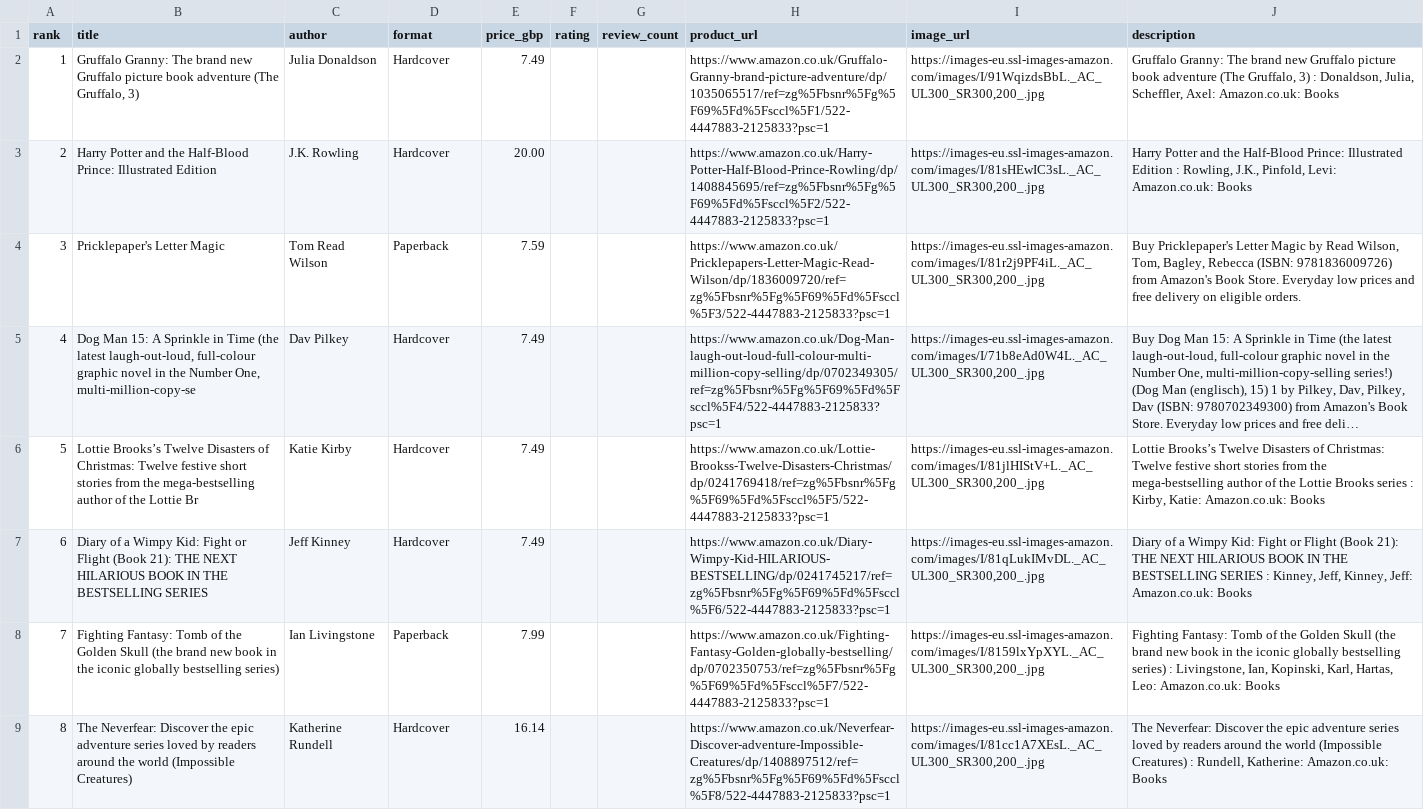
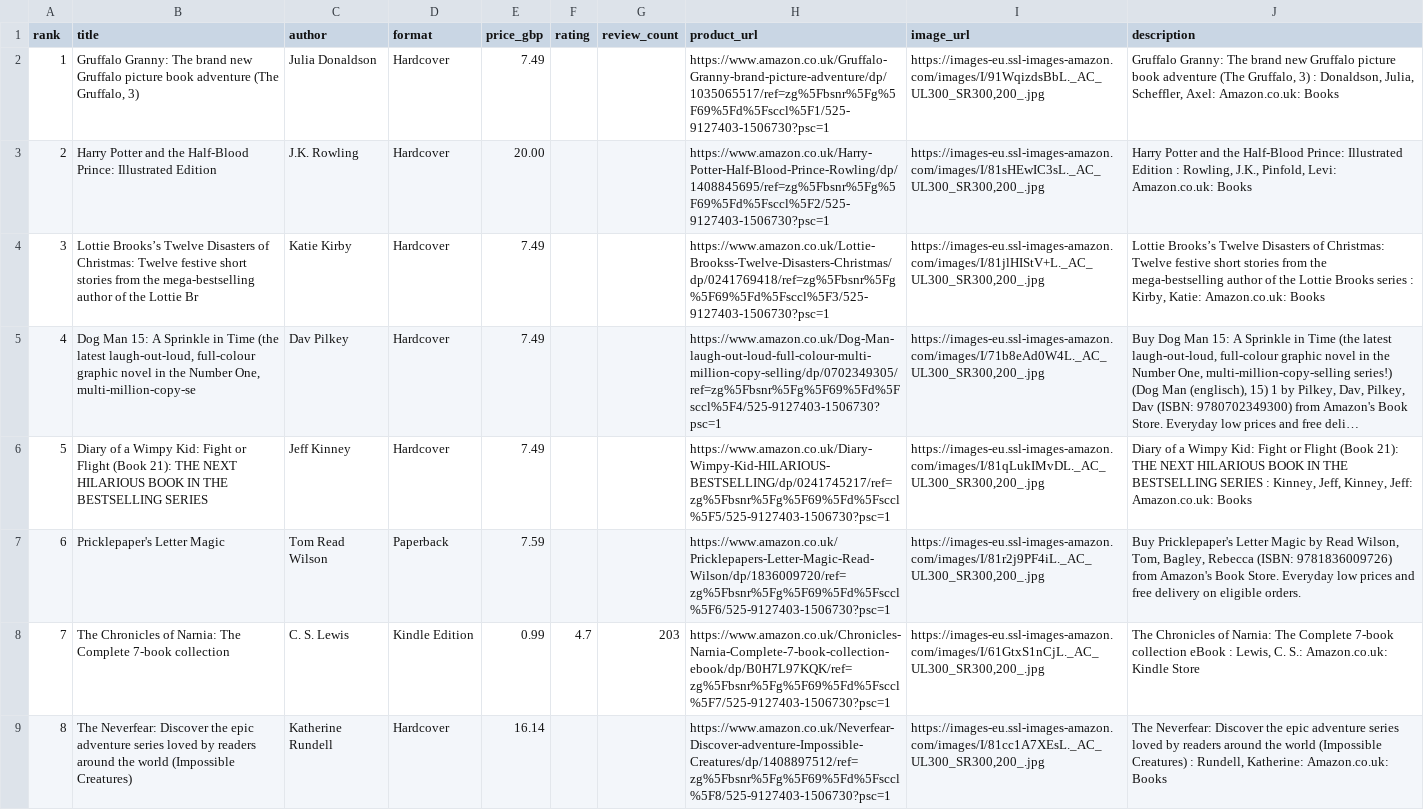
Before and after one commit to dallylee/Lylaland, a CSV file: docs/seeds/children_books.csv, drawn as a sheet; only a part is shown; the diff covers the shown part only; the diff names each change by its address in the sheet, - before the commit and + after, or states it on an @@ line.

```diff
--- a/docs/seeds/children_books.csv
+++ b/docs/seeds/children_books.csv
-H2 (product_url): https://www.amazon.co.uk/Gruffalo-Granny-brand-picture-adventure/dp/1035065517/ref=zg%5Fbsnr%5Fg%5F69%5Fd%5Fsccl%5F1/522-4447883-2125833?psc=1
+H2 (product_url): https://www.amazon.co.uk/Gruffalo-Granny-brand-picture-adventure/dp/1035065517/ref=zg%5Fbsnr%5Fg%5F69%5Fd%5Fsccl%5F1/525-9127403-1506730?psc=1
-H3 (product_url): https://www.amazon.co.uk/Harry-Potter-Half-Blood-Prince-Rowling/dp/1408845695/ref=zg%5Fbsnr%5Fg%5F69%5Fd%5Fsccl%5F2/522-4447883-2125833?psc=1
+H3 (product_url): https://www.amazon.co.uk/Harry-Potter-Half-Blood-Prince-Rowling/dp/1408845695/ref=zg%5Fbsnr%5Fg%5F69%5Fd%5Fsccl%5F2/525-9127403-1506730?psc=1
-B4 (title): Pricklepaper's Letter Magic
+B4 (title): Lottie Brooks’s Twelve Disasters of Christmas: Twelve festive short stories from the mega-bestselling author of the Lottie Br
-C4 (author): Tom Read Wilson
+C4 (author): Katie Kirby
-D4 (format): Paperback
+D4 (format): Hardcover
-E4 (price_gbp): 7.59
+E4 (price_gbp): 7.49
-H4 (product_url): https://www.amazon.co.uk/Pricklepapers-Letter-Magic-Read-Wilson/dp/1836009720/ref=zg%5Fbsnr%5Fg%5F69%5Fd%5Fsccl%5F3/522-4447883-2125833?psc=1
+H4 (product_url): https://www.amazon.co.uk/Lottie-Brookss-Twelve-Disasters-Christmas/dp/0241769418/ref=zg%5Fbsnr%5Fg%5F69%5Fd%5Fsccl%5F3/525-9127403-1506730?psc=1
-I4 (image_url): https://images-eu.ssl-images-amazon.com/images/I/81r2j9PF4iL._AC_UL300_SR300,200_.jpg
+I4 (image_url): https://images-eu.ssl-images-amazon.com/images/I/81jlHIStV+L._AC_UL300_SR300,200_.jpg
-J4 (description): Buy Pricklepaper's Letter Magic by Read Wilson, Tom, Bagley, Rebecca (ISBN: 9781836009726) from Amazon's Book Store. Everyday low prices and free delivery on eligible orders.
+J4 (description): Lottie Brooks’s Twelve Disasters of Christmas: Twelve festive short stories from the mega-bestselling author of the Lottie Brooks series : Kirby, Katie: Amazon.co.uk: Books
-H5 (product_url): https://www.amazon.co.uk/Dog-Man-laugh-out-loud-full-colour-multi-million-copy-selling/dp/0702349305/ref=zg%5Fbsnr%5Fg%5F69%5Fd%5Fsccl%5F4/522-4447883-2125833?psc=1
+H5 (product_url): https://www.amazon.co.uk/Dog-Man-laugh-out-loud-full-colour-multi-million-copy-selling/dp/0702349305/ref=zg%5Fbsnr%5Fg%5F69%5Fd%5Fsccl%5F4/525-9127403-1506730?psc=1
-B6 (title): Lottie Brooks’s Twelve Disasters of Christmas: Twelve festive short stories from the mega-bestselling author of the Lottie Br
+B6 (title): Diary of a Wimpy Kid: Fight or Flight (Book 21): THE NEXT HILARIOUS BOOK IN THE BESTSELLING SERIES
-C6 (author): Katie Kirby
+C6 (author): Jeff Kinney
-H6 (product_url): https://www.amazon.co.uk/Lottie-Brookss-Twelve-Disasters-Christmas/dp/0241769418/ref=zg%5Fbsnr%5Fg%5F69%5Fd%5Fsccl%5F5/522-4447883-2125833?psc=1
+H6 (product_url): https://www.amazon.co.uk/Diary-Wimpy-Kid-HILARIOUS-BESTSELLING/dp/0241745217/ref=zg%5Fbsnr%5Fg%5F69%5Fd%5Fsccl%5F5/525-9127403-1506730?psc=1
-I6 (image_url): https://images-eu.ssl-images-amazon.com/images/I/81jlHIStV+L._AC_UL300_SR300,200_.jpg
+I6 (image_url): https://images-eu.ssl-images-amazon.com/images/I/81qLukIMvDL._AC_UL300_SR300,200_.jpg
-J6 (description): Lottie Brooks’s Twelve Disasters of Christmas: Twelve festive short stories from the mega-bestselling author of the Lottie Brooks series : Kirby, Katie: Amazon.co.uk: Books
+J6 (description): Diary of a Wimpy Kid: Fight or Flight (Book 21): THE NEXT HILARIOUS BOOK IN THE BESTSELLING SERIES : Kinney, Jeff, Kinney, Jeff: Amazon.co.uk: Books
-B7 (title): Diary of a Wimpy Kid: Fight or Flight (Book 21): THE NEXT HILARIOUS BOOK IN THE BESTSELLING SERIES
+B7 (title): Pricklepaper's Letter Magic
-C7 (author): Jeff Kinney
+C7 (author): Tom Read Wilson
-D7 (format): Hardcover
+D7 (format): Paperback
-E7 (price_gbp): 7.49
+E7 (price_gbp): 7.59
-H7 (product_url): https://www.amazon.co.uk/Diary-Wimpy-Kid-HILARIOUS-BESTSELLING/dp/0241745217/ref=zg%5Fbsnr%5Fg%5F69%5Fd%5Fsccl%5F6/522-4447883-2125833?psc=1
+H7 (product_url): https://www.amazon.co.uk/Pricklepapers-Letter-Magic-Read-Wilson/dp/1836009720/ref=zg%5Fbsnr%5Fg%5F69%5Fd%5Fsccl%5F6/525-9127403-1506730?psc=1
-I7 (image_url): https://images-eu.ssl-images-amazon.com/images/I/81qLukIMvDL._AC_UL300_SR300,200_.jpg
+I7 (image_url): https://images-eu.ssl-images-amazon.com/images/I/81r2j9PF4iL._AC_UL300_SR300,200_.jpg
-J7 (description): Diary of a Wimpy Kid: Fight or Flight (Book 21): THE NEXT HILARIOUS BOOK IN THE BESTSELLING SERIES : Kinney, Jeff, Kinney, Jeff: Amazon.co.uk: Books
+J7 (description): Buy Pricklepaper's Letter Magic by Read Wilson, Tom, Bagley, Rebecca (ISBN: 9781836009726) from Amazon's Book Store. Everyday low prices and free delivery on eligible orders.
-B8 (title): Fighting Fantasy: Tomb of the Golden Skull (the brand new book in the iconic globally bestselling series)
+B8 (title): The Chronicles of Narnia: The Complete 7-book collection
-C8 (author): Ian Livingstone
+C8 (author): C. S. Lewis
-D8 (format): Paperback
+D8 (format): Kindle Edition
-E8 (price_gbp): 7.99
+E8 (price_gbp): 0.99
-F8 (rating): (empty)
+F8 (rating): 4.7
-G8 (review_count): (empty)
+G8 (review_count): 203
-H8 (product_url): https://www.amazon.co.uk/Fighting-Fantasy-Golden-globally-bestselling/dp/0702350753/ref=zg%5Fbsnr%5Fg%5F69%5Fd%5Fsccl%5F7/522-4447883-2125833?psc=1
+H8 (product_url): https://www.amazon.co.uk/Chronicles-Narnia-Complete-7-book-collection-ebook/dp/B0H7L97KQK/ref=zg%5Fbsnr%5Fg%5F69%5Fd%5Fsccl%5F7/525-9127403-1506730?psc=1
-I8 (image_url): https://images-eu.ssl-images-amazon.com/images/I/8159lxYpXYL._AC_UL300_SR300,200_.jpg
+I8 (image_url): https://images-eu.ssl-images-amazon.com/images/I/61GtxS1nCjL._AC_UL300_SR300,200_.jpg
-J8 (description): Fighting Fantasy: Tomb of the Golden Skull (the brand new book in the iconic globally bestselling series) : Livingstone, Ian, Kopinski, Karl, Hartas, Leo: Amazon.co.uk: Books
+J8 (description): The Chronicles of Narnia: The Complete 7-book collection eBook : Lewis, C. S.: Amazon.co.uk: Kindle Store
-H9 (product_url): https://www.amazon.co.uk/Neverfear-Discover-adventure-Impossible-Creatures/dp/1408897512/ref=zg%5Fbsnr%5Fg%5F69%5Fd%5Fsccl%5F8/522-4447883-2125833?psc=1
+H9 (product_url): https://www.amazon.co.uk/Neverfear-Discover-adventure-Impossible-Creatures/dp/1408897512/ref=zg%5Fbsnr%5Fg%5F69%5Fd%5Fsccl%5F8/525-9127403-1506730?psc=1
```
Also changed, not shown: 164 edited cells elsewhere in this file, 1 other file.
